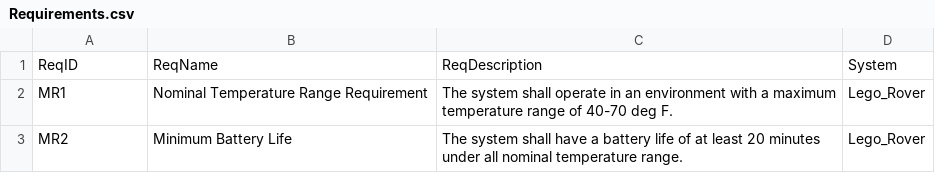
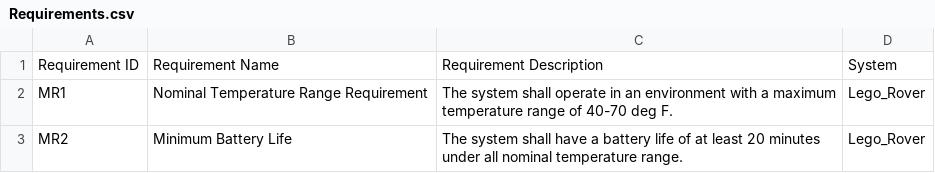
Before and after one commit to visalakshi2001/ProgramDashboard, a CSV file: reports/Requirements.csv, drawn as a sheet; removed rows and columns are numbered as before the commit, all else as after; the diff names each change by its address in the sheet, - before the commit and + after, or states it on an @@ line.

```diff
--- a/reports/Requirements.csv
+++ b/reports/Requirements.csv
-row 1: ReqID | ReqName | ReqDescription | System
+row 1: Requirement ID | Requirement Name | Requirement Description | System
```
Also changed, not shown: reports/TestFacilities.csv, reports/TestStrategy.csv, 6 other files.
